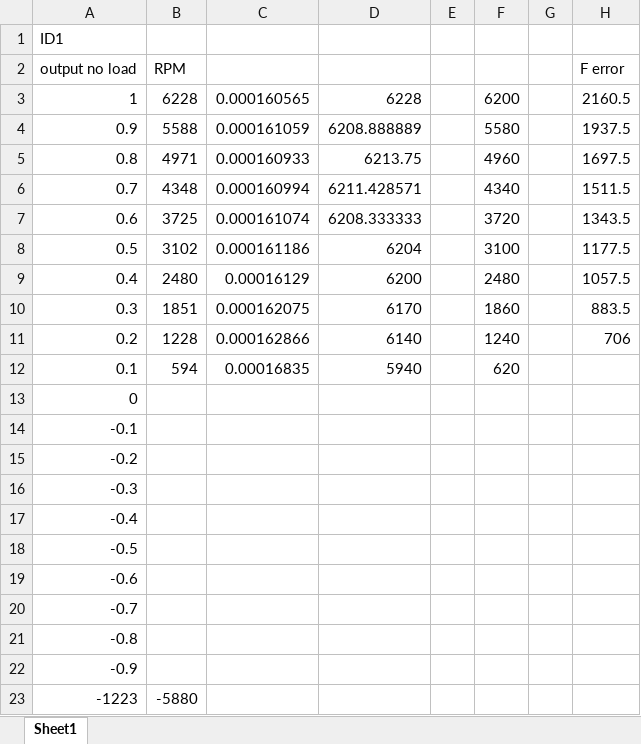
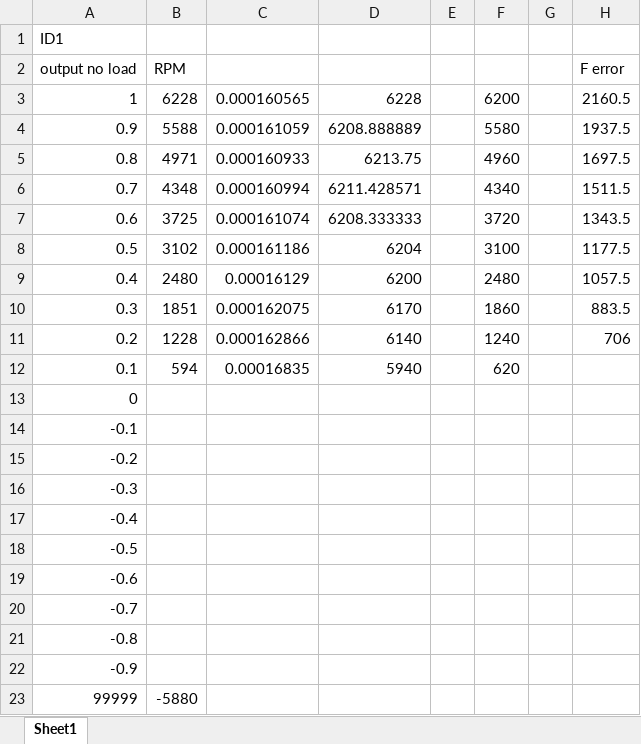
Before and after one commit to mballawickersigpi/2024SwerveDrive, an Excel workbook: Speed chart.xlsx, sheet Sheet1, drawn as a sheet; only a part is shown; values as stored, in another font and other column widths than the file's, no borders; the diff names each change by its address in the sheet, - before the commit and + after, or states it on an @@ line.

Commit message:
test123

```diff
--- a/Speed chart.xlsx (sheet Sheet1)
+++ b/Speed chart.xlsx (sheet Sheet1)
-A23: -1223
+A23: 99999
```
